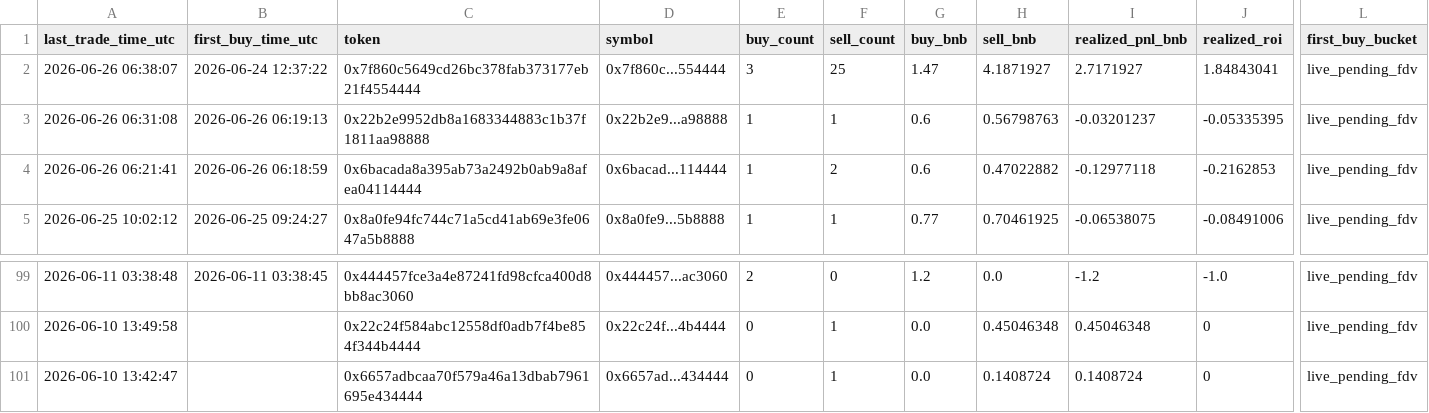
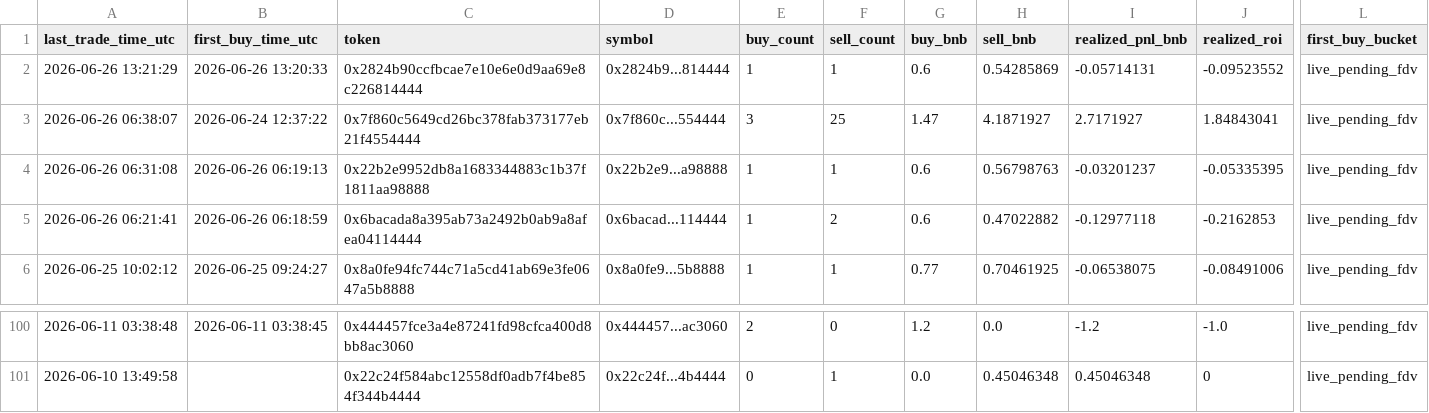
Before and after one commit to hahahakang/bsc-fourmeme-analysis-live, a CSV file: data/live_recent_positions.csv, drawn as a sheet; only a part is shown, gaps mark what is left out; removed rows and columns are numbered as before the commit, all else as after; rows hold the shown columns only; the diff names each change by its address in the sheet, - before the commit and + after, or states it on an @@ line.

```diff
--- a/data/live_recent_positions.csv
+++ b/data/live_recent_positions.csv
+row 2: 2026-06-26 13:21:29 | 2026-06-26 13:20:33 | 0x2824b90ccfbcae7e10e6e0d9aa69e8c226814444 | 0x2824b9...814444 | 1 | 1 | 0.6 | 0.54285869 | -0.05714131 | -0.09523552 | live_pending_fdv
-row 101: 2026-06-10 13:42:47 |  | 0x6657adbcaa70f579a46a13dbab7961695e434444 | 0x6657ad...434444 | 0 | 1 | 0.0 | 0.1408724 | 0.1408724 | 0 | live_pending_fdv
```
Also changed, not shown: data/live_events.csv, data/live_recent_buys.csv, 5 other files.
